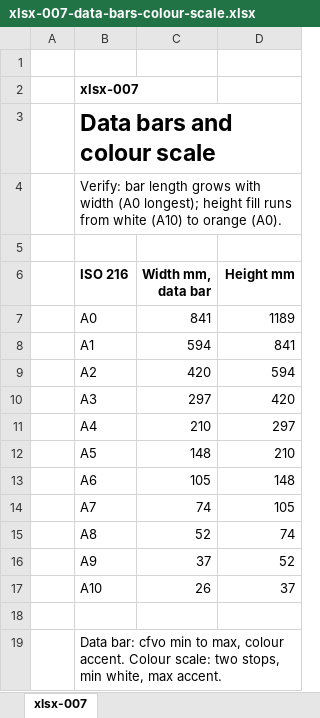
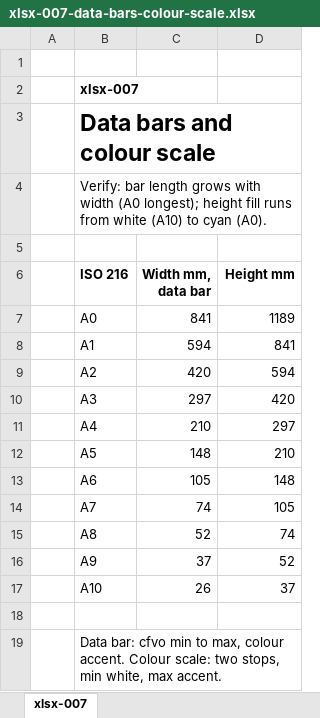
Before and after one commit to yukiyokotani/office-open-xml-viewer, an Excel workbook: packages/xlsx/public/corpus/xlsx-007-data-bars-colour-scale.xlsx, sheet xlsx-007, drawn as a sheet; values as stored, in another font and other column widths than the file's, no borders; conditional formats not drawn; the diff names each change by its address in the sheet, - before the commit and + after, or states it on an @@ line.

```diff
--- a/packages/xlsx/public/corpus/xlsx-007-data-bars-colour-scale.xlsx (sheet xlsx-007)
+++ b/packages/xlsx/public/corpus/xlsx-007-data-bars-colour-scale.xlsx (sheet xlsx-007)
-B4 (ISO 216): …(A10) to orange (A0).
+B4 (ISO 216): …(A10) to cyan (A0).
```
Also changed, not shown: packages/xlsx/public/corpus/xlsx-005-fills-font-colour.xlsx, packages/xlsx/public/corpus/xlsx-006-conditional-formatting.xlsx, 48 other files.
